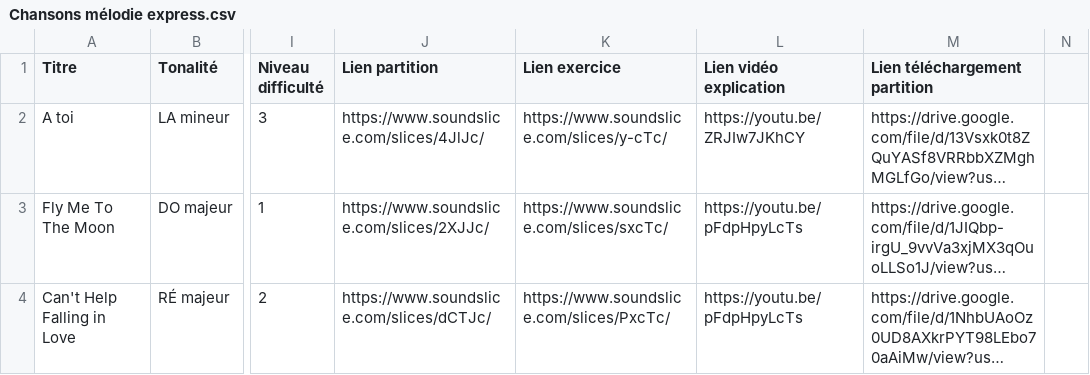
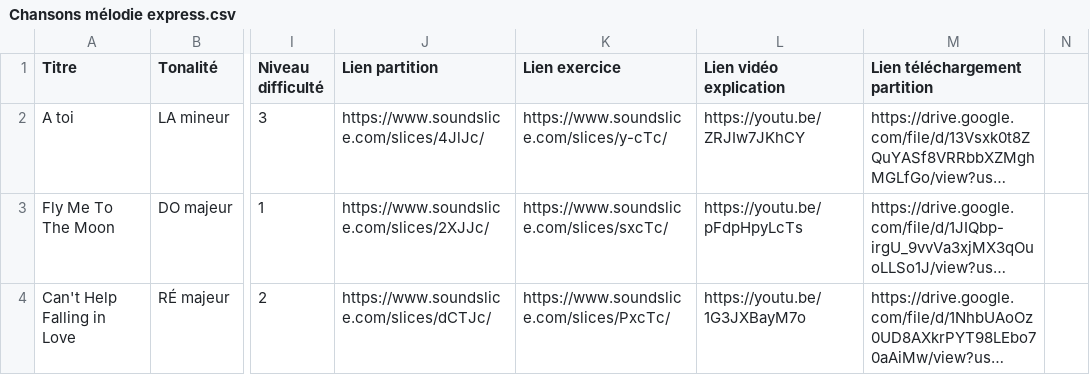
Before and after one commit to poulapoire/chansons, a CSV file: Chansons mélodie express.csv, drawn as a sheet; only a part is shown, gaps mark what is left out; long unchanged cells end in …; the diff names each change by its address in the sheet, - before the commit and + after, or states it on an @@ line.

Commit message:
Add files via upload

```diff
--- a/Chansons mélodie express.csv
+++ b/Chansons mélodie express.csv
-L4 (Lien vidéo explication): https://youtu.be/pFdpHpyLcTs
+L4 (Lien vidéo explication): https://youtu.be/1G3JXBayM7o
```
